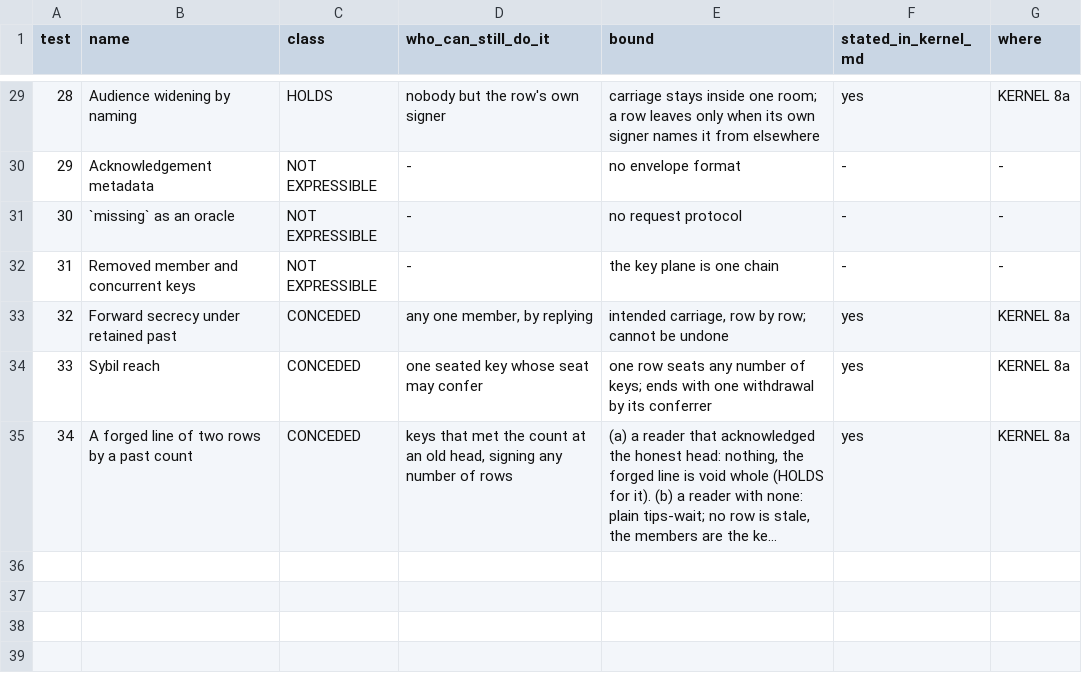
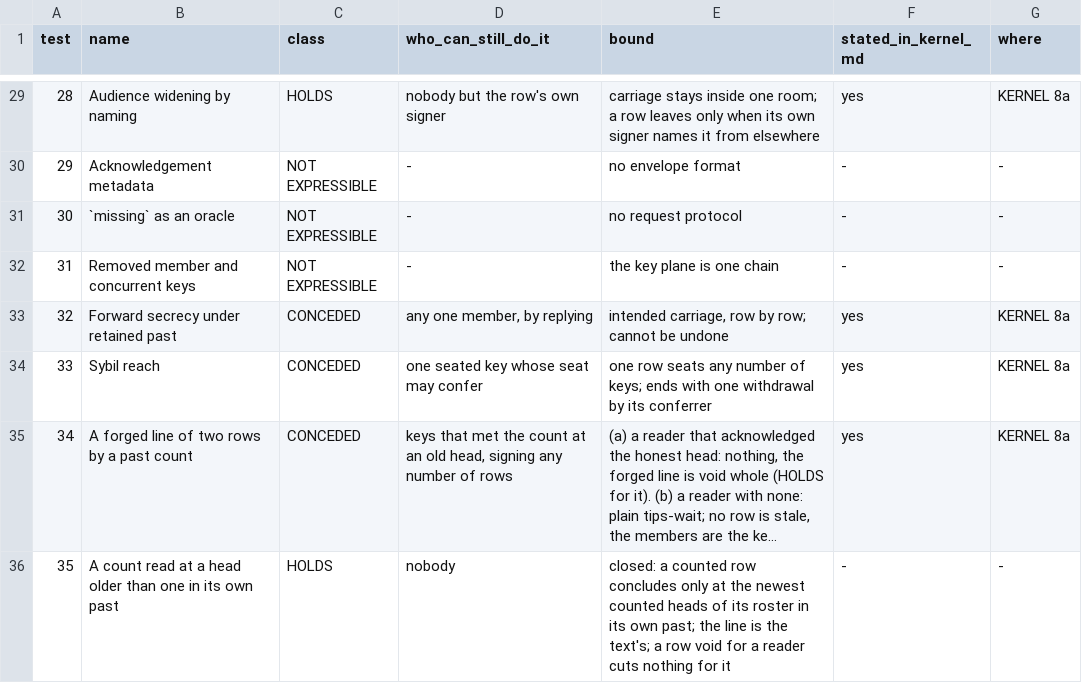
Before and after one commit to CIRISAI/CIRISKernel, a TSV file: models/causal_kernel/attack_expected.tsv, drawn as a sheet; only a part is shown, gaps mark what is left out; long unchanged cells end in …; the diff names each change by its address in the sheet, - before the commit and + after, or states it on an @@ line.

```diff
--- a/models/causal_kernel/attack_expected.tsv
+++ b/models/causal_kernel/attack_expected.tsv
+row 36: 35 | A count read at a head older than one in its own past | HOLDS | nobody | closed: a counted row concludes only at the newest counted heads of its roster in its own past; the line is the text's; a row void for a reader cuts nothing for it | - | -
```
Also changed, not shown: 21 other files.
